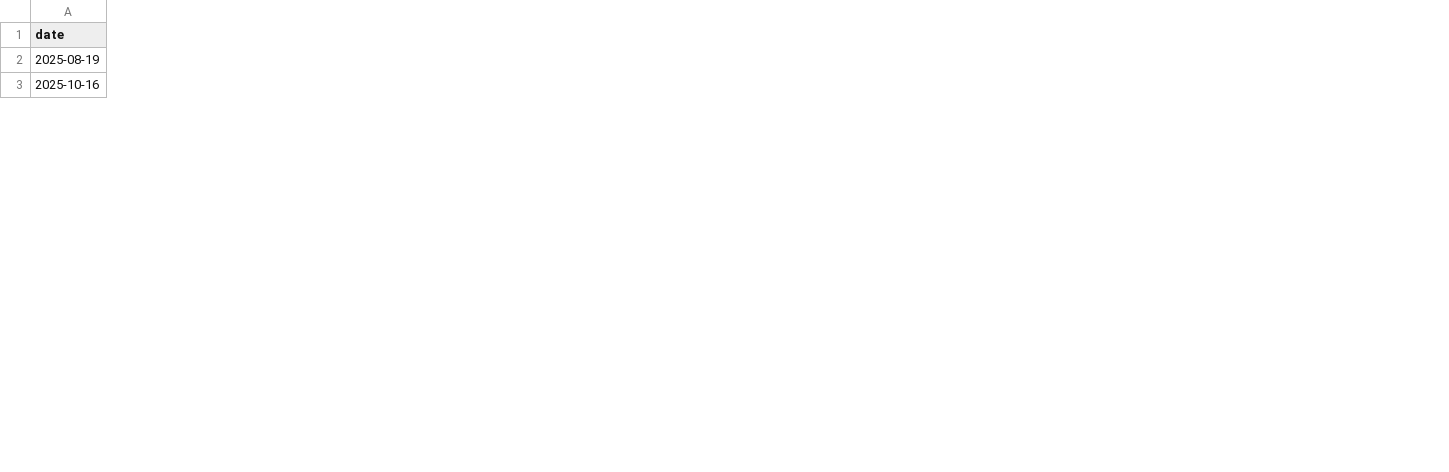
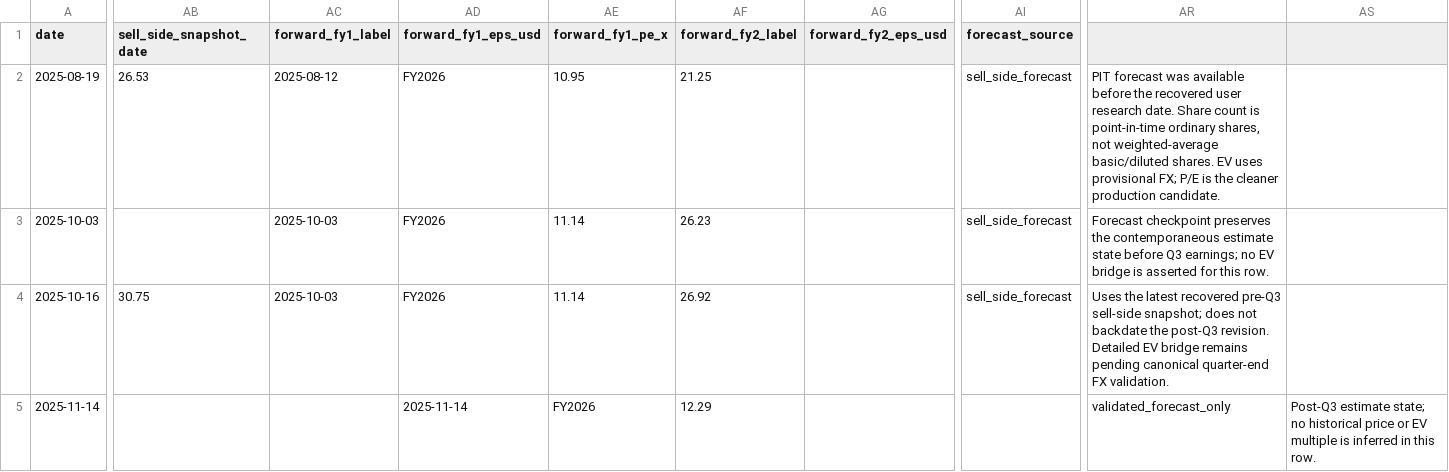
Before and after one commit to ZhuTechLLC/TRQuant, a CSV file: research/investment_cases/US/TSM/valuation_history.csv, drawn as a sheet; only a part is shown, gaps mark what is left out; addresses are those after the commit; rows hold the shown columns only; the diff covers the shown part only; the diff names each change by its address in the sheet, - before the commit and + after, or states it on an @@ line.

Commit message:
case(TSM): add PIT forward valuation checkpoints

```diff
--- a/research/investment_cases/US/TSM/valuation_history.csv
+++ b/research/investment_cases/US/TSM/valuation_history.csv
+column AB (sell_side_snapshot_date), row 2: 26.53; row 4: 30.75
+column AC (forward_fy1_label), row 2: 2025-08-12; row 4: 2025-10-03
+column AD (forward_fy1_eps_usd), row 2: FY2026; row 4: FY2026
+column AE (forward_fy1_pe_x), row 2: 10.95; row 4: 11.14
+column AF (forward_fy2_label), row 2: 21.25; row 4: 26.92
+column AG (forward_fy2_eps_usd), empty
+column AI (forecast_source), row 2: sell_side_forecast; row 4: sell_side_forecast
+column AR, row 2: PIT forecast was available before the recovered user research date. Share count is point-in-time ordinary shares, not weighted-average basic/diluted shares. EV uses provisional FX; P/E is the cleaner production candidate.; row 4: Uses the latest recovered pre-Q3 sell-side snapshot; does not backdate the post-Q3 revision. Detailed EV bridge remains pending canonical quarter-end FX validation.
+column AS, empty
+row 3: 2025-10-03 |  | 2025-10-03 | FY2026 | 11.14 | 26.23 |  | sell_side_forecast | Forecast checkpoint preserves the contemporaneous estimate state before Q3 earnings; no EV bridge is asserted for this row.
+row 5: 2025-11-14 |  |  | 2025-11-14 | FY2026 | 12.29 |  |  | validated_forecast_only | Post-Q3 estimate state; no historical price or EV multiple is inferred in this row.
```
Also changed, not shown: 2 added rows, 1 added column, 2 removed columns and 14 edited cells elsewhere in this file.
